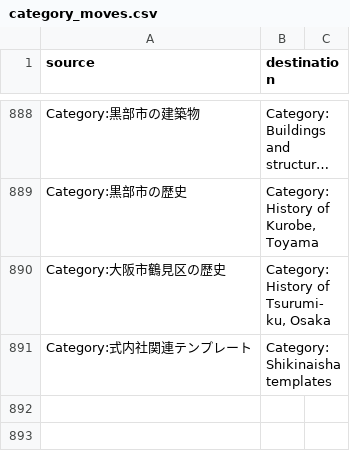
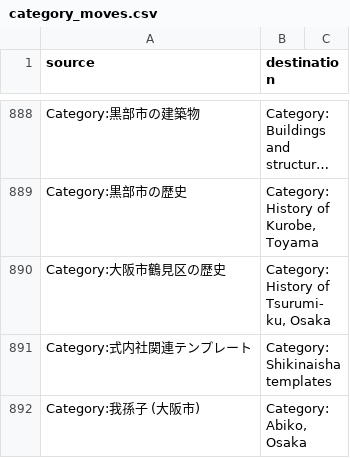
Before and after one commit to EmmaLeonhart/shintowiki-scripts, a CSV file: shinto_miraheze/category_moves.csv, drawn as a sheet; only a part is shown, gaps mark what is left out; long unchanged cells end in ….

```diff
--- a/shinto_miraheze/category_moves.csv
+++ b/shinto_miraheze/category_moves.csv
@@ -891 +891,2 @@ Category:大阪市鶴見区の歴史,"Category:History of Tsurumi-ku, Osaka"
 Category:式内社関連テンプレート,Category:Shikinaisha templates
+Category:我孫子 (大阪市),"Category:Abiko, Osaka"
```
Also changed, not shown: 4 other files.
